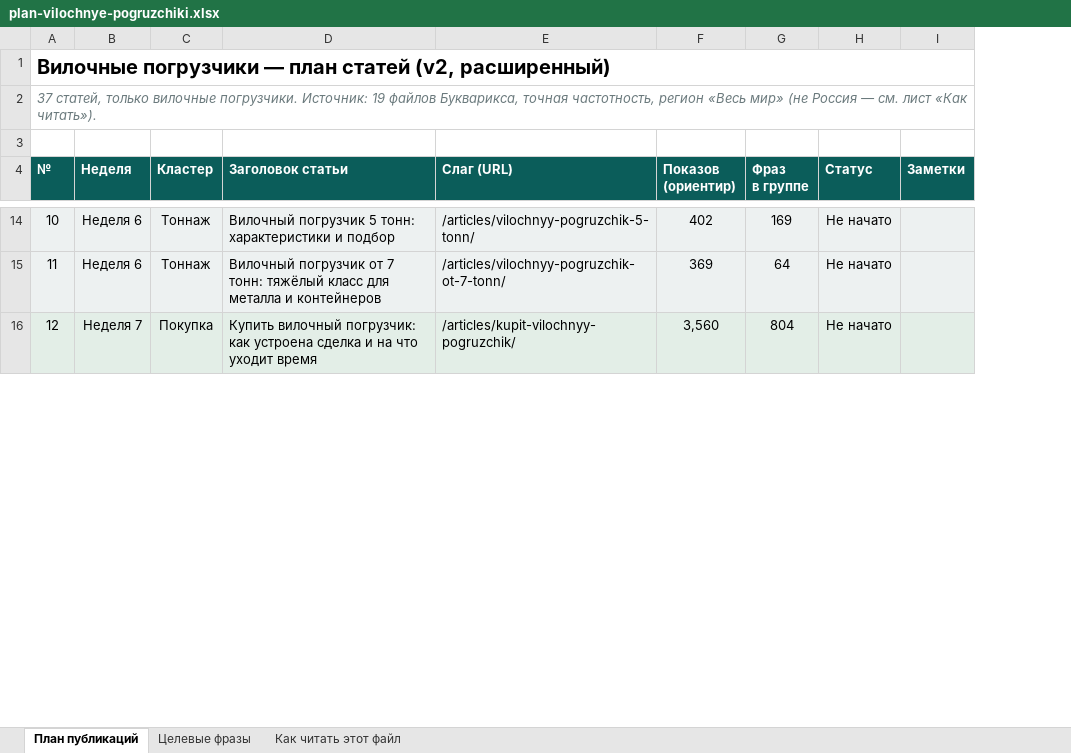
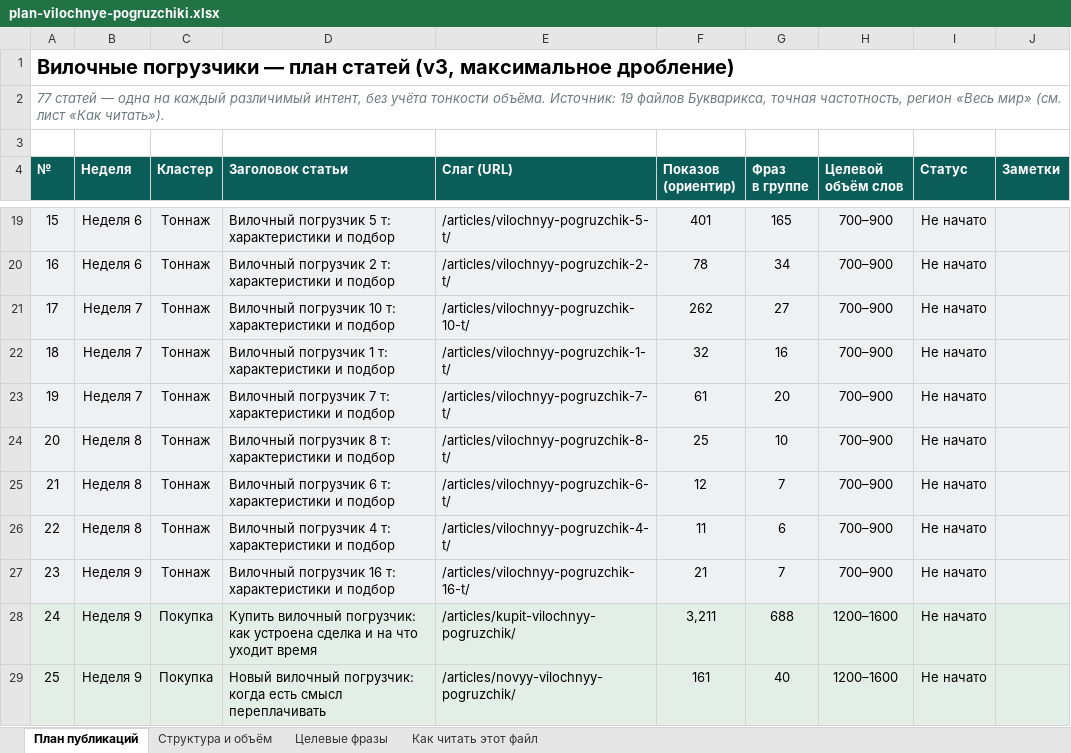
Before and after one commit to MikeDolf/estascredit, an Excel workbook: _semantics/plan-vilochnye-pogruzchiki.xlsx, sheet План публикаций, drawn as a sheet; only a part is shown, gaps mark what is left out; values as stored, in another font and other column widths than the file's, no borders; addresses are those after the commit; the diff covers the shown part only; the diff names each change by its address in the sheet, - before the commit and + after, or states it on an @@ line.

```diff
--- a/_semantics/plan-vilochnye-pogruzchiki.xlsx (sheet План публикаций)
+++ b/_semantics/plan-vilochnye-pogruzchiki.xlsx (sheet План публикаций)
+sheet tab: Структура и объём
+column H (Целевой объём слов), rows 19-20: 700–900 | 700–900; row 28: 1200–1600
@@ column A (№) renumbered between rows 1 and 81 @@
-D19 (Заголовок статьи): …погрузчик 5 тонн: характеристики и…
+D19 (Заголовок статьи): …погрузчик 5 т: характеристики и…
-E19 (Слаг (URL)): /articles/vilochnyy-pogruzchik-5-tonn/
+E19 (Слаг (URL)): /articles/vilochnyy-pogruzchik-5-t/
-F19 (Показов (ориентир)): 402
+F19 (Показов (ориентир)): 401
-G19 (Фраз в группе): 169
+G19 (Фраз в группе): 165
-D20 (Заголовок статьи): Вилочный погрузчик от 7 тонн: тяжёлый класс для металла и контейнеров
+D20 (Заголовок статьи): Вилочный погрузчик 2 т: характеристики и подбор
-E20 (Слаг (URL)): /articles/vilochnyy-pogruzchik-ot-7-tonn/
+E20 (Слаг (URL)): /articles/vilochnyy-pogruzchik-2-t/
-F20 (Показов (ориентир)): 369
+F20 (Показов (ориентир)): 78
-G20 (Фраз в группе): 64
+G20 (Фраз в группе): 34
+row 21: 17 | Неделя 7 | Тоннаж | Вилочный погрузчик 10 т: характеристики и подбор | /articles/vilochnyy-pogruzchik-10-t/ | 262 | 27 | 700–900 | Не начато
+row 22: 18 | Неделя 7 | Тоннаж | Вилочный погрузчик 1 т: характеристики и подбор | /articles/vilochnyy-pogruzchik-1-t/ | 32 | 16 | 700–900 | Не начато
+row 23: 19 | Неделя 7 | Тоннаж | Вилочный погрузчик 7 т: характеристики и подбор | /articles/vilochnyy-pogruzchik-7-t/ | 61 | 20 | 700–900 | Не начато
+row 24: 20 | Неделя 8 | Тоннаж | Вилочный погрузчик 8 т: характеристики и подбор | /articles/vilochnyy-pogruzchik-8-t/ | 25 | 10 | 700–900 | Не начато
+row 25: 21 | Неделя 8 | Тоннаж | Вилочный погрузчик 6 т: характеристики и подбор | /articles/vilochnyy-pogruzchik-6-t/ | 12 | 7 | 700–900 | Не начато
+row 26: 22 | Неделя 8 | Тоннаж | Вилочный погрузчик 4 т: характеристики и подбор | /articles/vilochnyy-pogruzchik-4-t/ | 11 | 6 | 700–900 | Не начато
+row 27: 23 | Неделя 9 | Тоннаж | Вилочный погрузчик 16 т: характеристики и подбор | /articles/vilochnyy-pogruzchik-16-t/ | 21 | 7 | 700–900 | Не начато
-B28 (Неделя): Неделя 7
+B28 (Неделя): Неделя 9
-F28 (Показов (ориентир)): 3,560
+F28 (Показов (ориентир)): 3,211
-G28 (Фраз в группе): 804
+G28 (Фраз в группе): 688
+row 29: 25 | Неделя 9 | Покупка | Новый вилочный погрузчик: когда есть смысл переплачивать | /articles/novyy-vilochnyy-pogruzchik/ | 161 | 40 | 1200–1600 | Не начато
```
Also changed, not shown: 39 added rows, 7 removed rows and 57 edited cells elsewhere in this sheet, sheet Целевые фразы, sheet Как читать этот файл, 1 other file.
